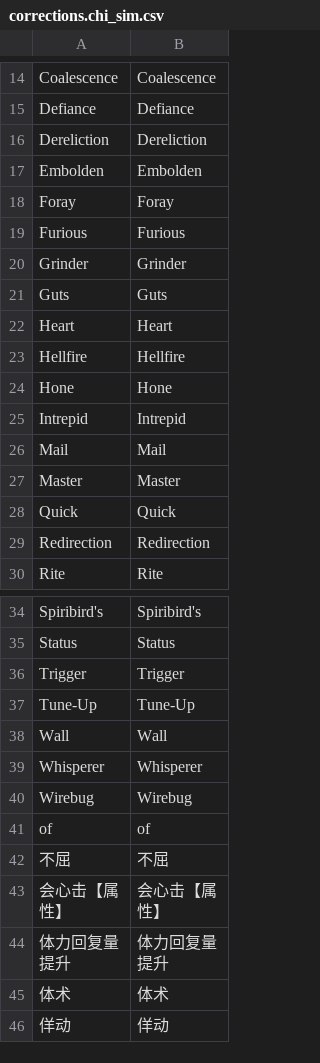
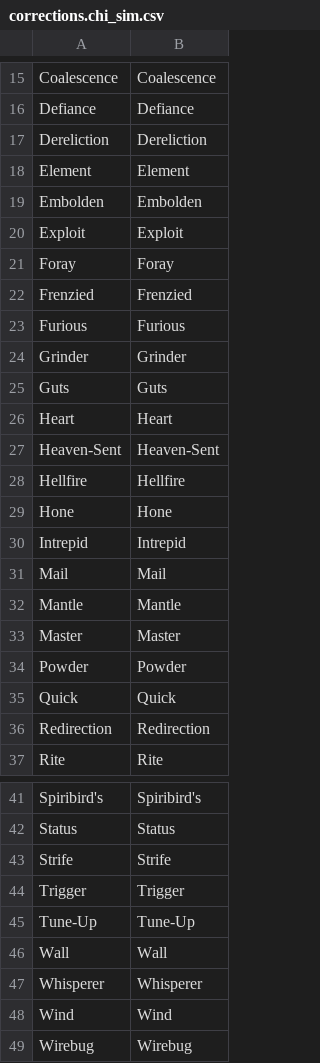
Before and after one commit to chpoit/utsushis-charm, a CSV file: data/skills/corrections.chi_sim.csv, drawn as a sheet; only a part is shown, gaps mark what is left out; the shorter side is filled out with more unchanged rows; the diff covers the shown part only.

```diff
--- a/data/skills/corrections.chi_sim.csv
+++ b/data/skills/corrections.chi_sim.csv
@@ -16,4 +17,7 @@ Defiance,Defiance
 Dereliction,Dereliction
+Element,Element
 Embolden,Embolden
+Exploit,Exploit
 Foray,Foray
+Frenzied,Frenzied
 Furious,Furious
@@ -22,2 +26,3 @@ Guts,Guts
 Heart,Heart
+Heaven-Sent,Heaven-Sent
 Hellfire,Hellfire
@@ -26,3 +31,5 @@ Intrepid,Intrepid
 Mail,Mail
+Mantle,Mantle
 Master,Master
+Powder,Powder
 Quick,Quick
@@ -35,2 +42,3 @@ Spiribird's,Spiribird's
 Status,Status
+Strife,Strife
 Trigger,Trigger
@@ -39,2 +47,3 @@ Wall,Wall
 Whisperer,Whisperer
+Wind,Wind
 Wirebug,Wirebug
```
Also changed, not shown: 1 added row elsewhere in this file, data/mh-rise skills language - Feuille 1.csv, data/skills/corrections.chi_tra.csv, 40 other files.
